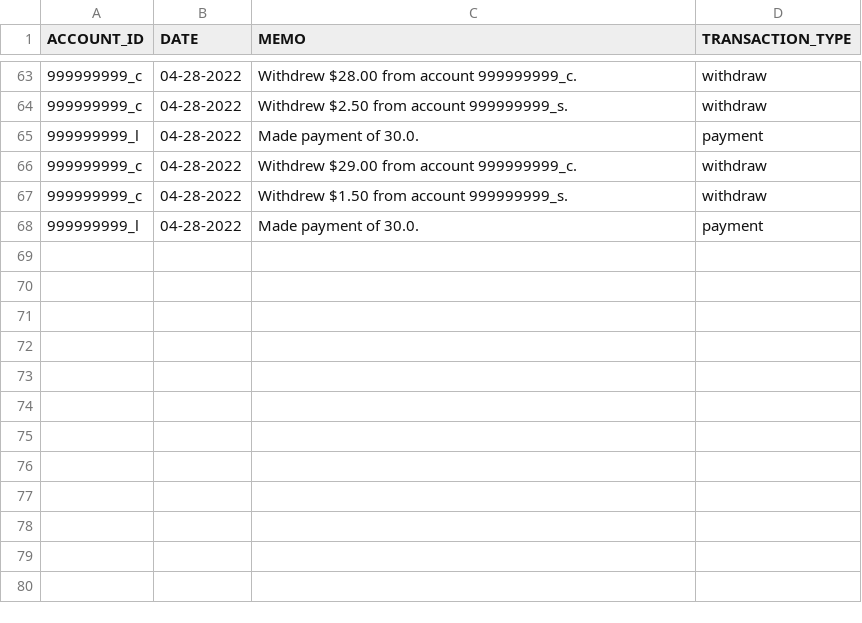
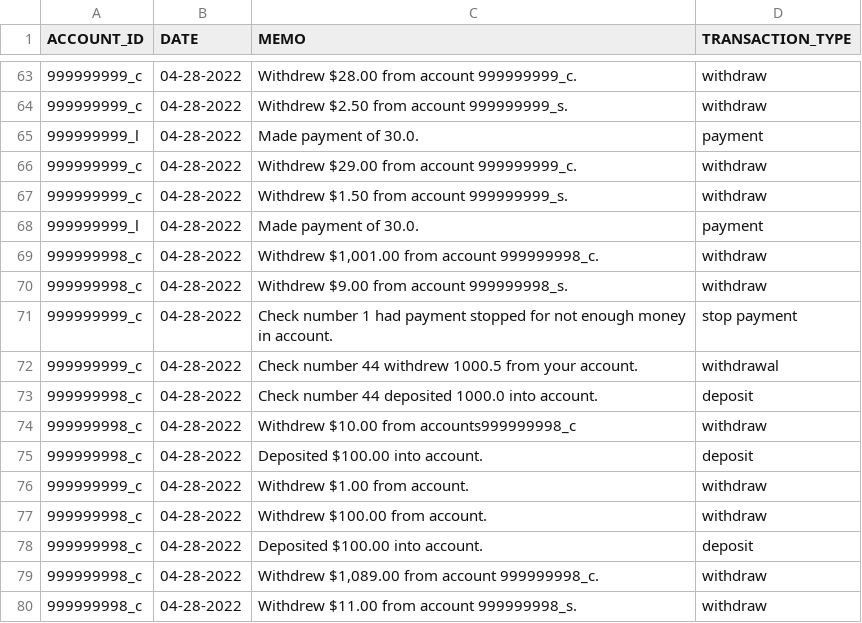
Before and after one commit to abg5043/BankingApplication, a CSV file: transactions.csv, drawn as a sheet; only a part is shown, gaps mark what is left out.

```diff
--- a/transactions.csv
+++ b/transactions.csv
@@ -68 +68,13 @@
 "999999999_l","04-28-2022","Made payment of 30.0.","payment"
+"999999998_c","04-28-2022","Withdrew $1,001.00 from account 999999998_c.","withdraw"
+"999999998_c","04-28-2022","Withdrew $9.00 from account 999999998_s.","withdraw"
+"999999999_c","04-28-2022","Check number 1 had payment stopped for not enough money in account.","stop payment"
+"999999999_c","04-28-2022","Check number 44 withdrew 1000.5 from your account.","withdrawal"
+"999999998_c","04-28-2022","Check number 44 deposited 1000.0 into account.","deposit"
+"999999998_c","04-28-2022","Withdrew $10.00 from accounts999999998_c","withdraw"
+"999999998_c","04-28-2022","Deposited $100.00 into account.","deposit"
+"999999999_c","04-28-2022","Withdrew $1.00 from account.","withdraw"
+"999999998_c","04-28-2022","Withdrew $100.00 from account.","withdraw"
+"999999998_c","04-28-2022","Deposited $100.00 into account.","deposit"
+"999999998_c","04-28-2022","Withdrew $1,089.00 from account 999999998_c.","withdraw"
+"999999998_c","04-28-2022","Withdrew $11.00 from account 999999998_s.","withdraw"
```
Also changed, not shown: checking.csv, savings.csv, 11 other files.
